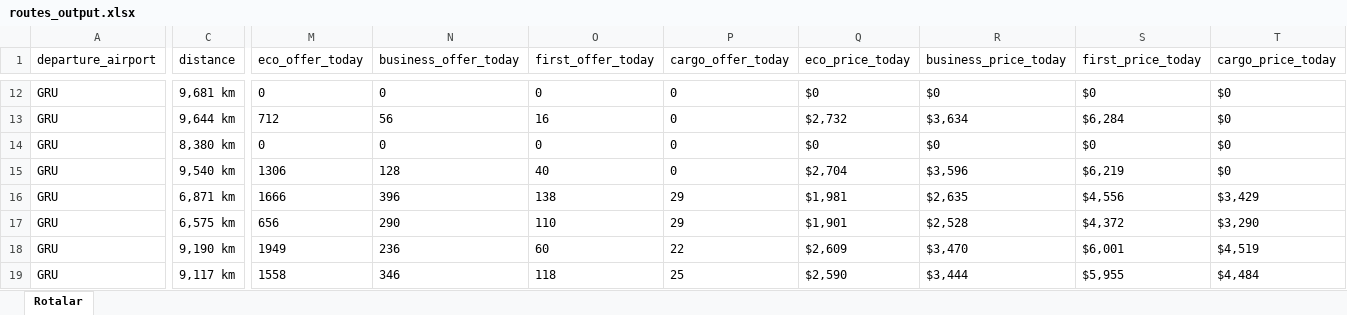
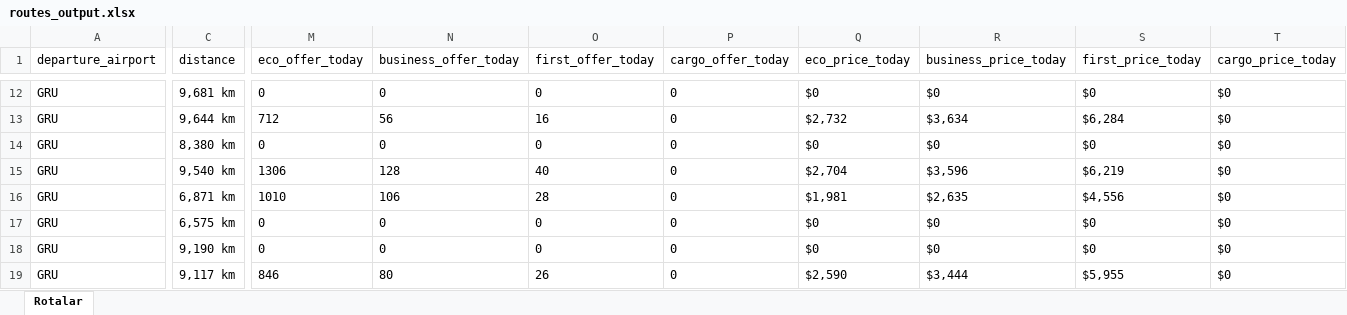
Before and after one commit to mzlmtn/airlines-manager-app, an Excel workbook: routes_output.xlsx, sheet Rotalar, drawn as a sheet; only a part is shown, gaps mark what is left out; values as stored, in another font and other column widths than the file's, no borders; the diff covers the shown part only; the diff names each change by its address in the sheet, - before the commit and + after, or states it on an @@ line.

Commit message:
AM Pro: Rotalar Siteden Güncellendi

```diff
--- a/routes_output.xlsx (sheet Rotalar)
+++ b/routes_output.xlsx (sheet Rotalar)
-M16 (eco_offer_today): 1666
+M16 (eco_offer_today): 1010
-N16 (business_offer_today): 396
+N16 (business_offer_today): 106
-O16 (first_offer_today): 138
+O16 (first_offer_today): 28
-P16:P17 (cargo_offer_today): 29
+P16:P17 (cargo_offer_today): 0
-T16 (cargo_price_today): $3,429
+T16 (cargo_price_today): $0
-M17 (eco_offer_today): 656
+M17 (eco_offer_today): 0
-N17 (business_offer_today): 290
+N17 (business_offer_today): 0
-O17 (first_offer_today): 110
+O17 (first_offer_today): 0
-Q17 (eco_price_today): $1,901
+Q17 (eco_price_today): $0
-R17 (business_price_today): $2,528
+R17 (business_price_today): $0
-S17 (first_price_today): $4,372
+S17 (first_price_today): $0
-T17 (cargo_price_today): $3,290
+T17 (cargo_price_today): $0
-M18 (eco_offer_today): 1949
+M18 (eco_offer_today): 0
-N18 (business_offer_today): 236
+N18 (business_offer_today): 0
-O18 (first_offer_today): 60
+O18 (first_offer_today): 0
-P18 (cargo_offer_today): 22
+P18 (cargo_offer_today): 0
-Q18 (eco_price_today): $2,609
+Q18 (eco_price_today): $0
-R18 (business_price_today): $3,470
+R18 (business_price_today): $0
-S18 (first_price_today): $6,001
+S18 (first_price_today): $0
-T18 (cargo_price_today): $4,519
+T18 (cargo_price_today): $0
-M19 (eco_offer_today): 1558
+M19 (eco_offer_today): 846
-N19 (business_offer_today): 346
+N19 (business_offer_today): 80
-O19 (first_offer_today): 118
+O19 (first_offer_today): 26
-P19 (cargo_offer_today): 25
+P19 (cargo_offer_today): 0
-T19 (cargo_price_today): $4,484
+T19 (cargo_price_today): $0
```
Also changed, not shown: 281 edited cells elsewhere in this sheet.
